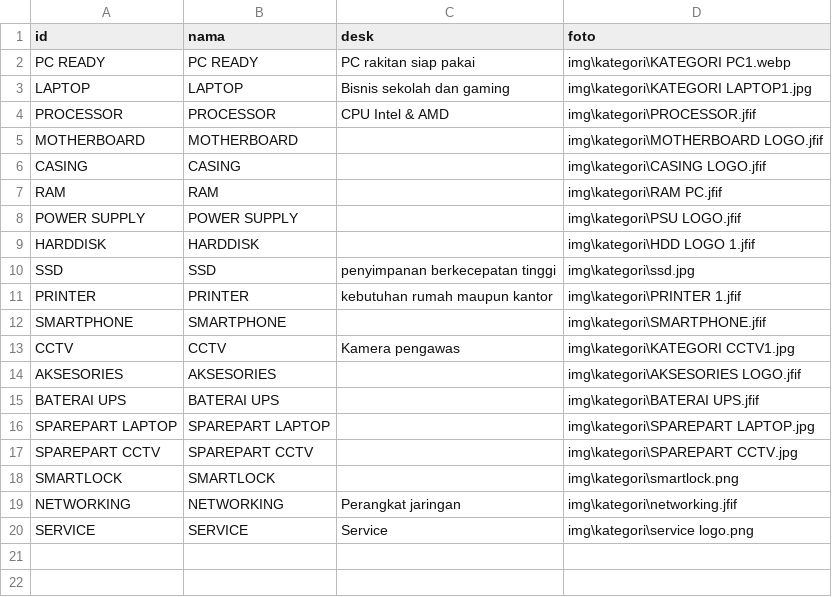
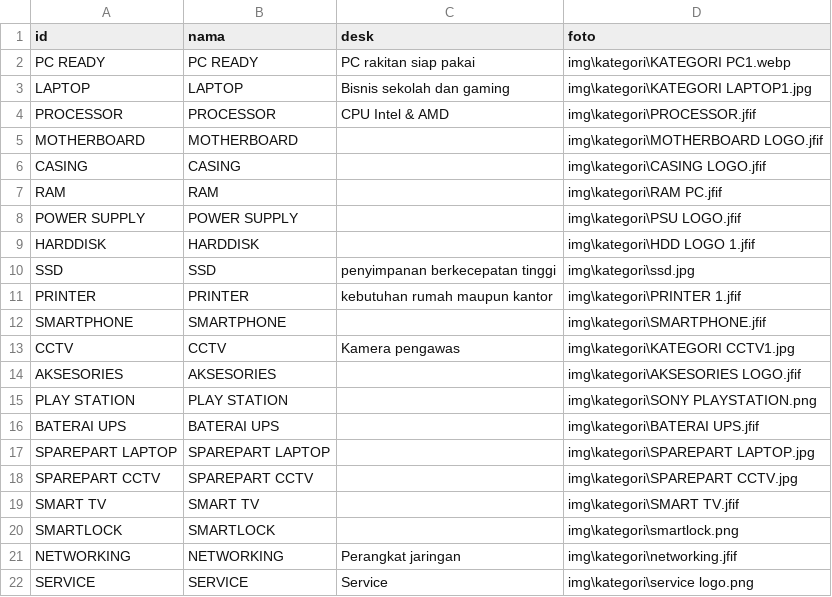
Before and after one commit to fendyfreelancestore/fendyfreelancestore, a CSV file: kategori.csv, drawn as a sheet.

```diff
--- a/kategori.csv
+++ b/kategori.csv
@@ -14,2 +14,3 @@ CCTV,CCTV,Kamera pengawas,img\kategori\KATEGORI CCTV1.jpg
 AKSESORIES ,AKSESORIES,,img\kategori\AKSESORIES LOGO.jfif
+PLAY STATION,PLAY STATION,,img\kategori\SONY PLAYSTATION.png
 BATERAI UPS,BATERAI UPS,,img\kategori\BATERAI UPS.jfif
@@ -17,2 +18,3 @@ SPAREPART LAPTOP,SPAREPART LAPTOP,,img\kategori\SPAREPART LAPTOP.jpg
 SPAREPART CCTV,SPAREPART CCTV,,img\kategori\SPAREPART CCTV.jpg
+SMART TV,SMART TV,,img\kategori\SMART TV.jfif
 SMARTLOCK,SMARTLOCK,,img\kategori\smartlock.png
```
Also changed, not shown: brand.csv.
